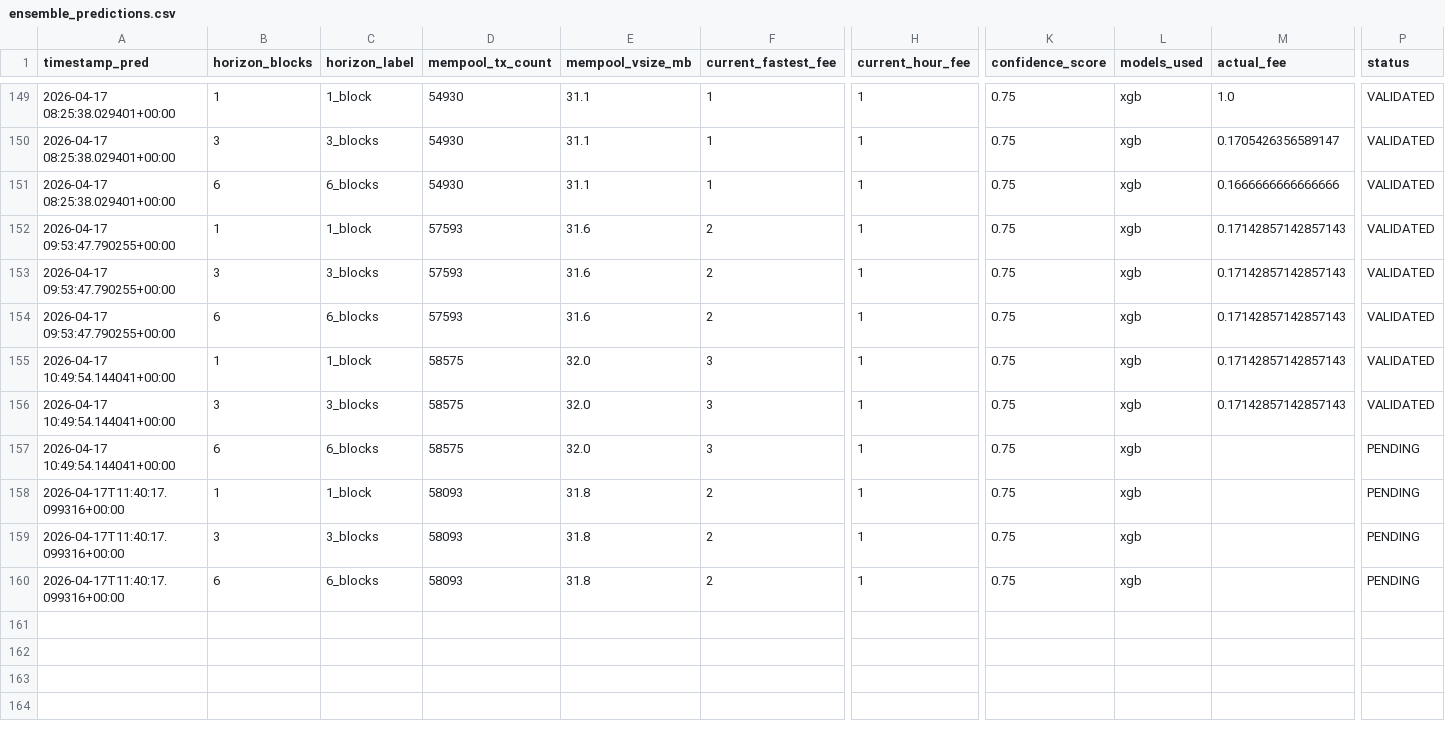
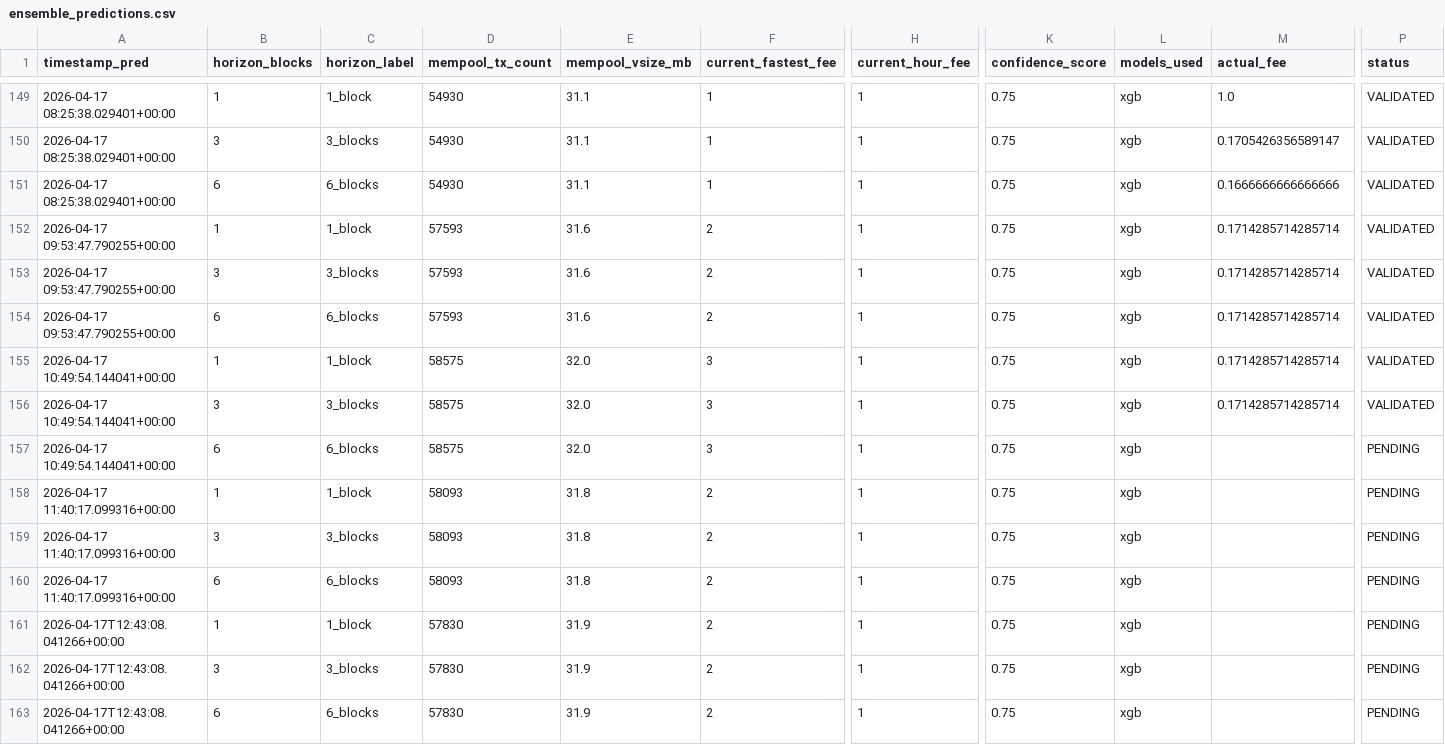
Before and after one commit to CUBOPLUS-BTC/bitcoin-mempool-fee-predictor, a CSV file: predictions/ensemble_predictions.csv, drawn as a sheet; only a part is shown, gaps mark what is left out; rows hold the shown columns only; the diff names each change by its address in the sheet, - before the commit and + after, or states it on an @@ line.

```diff
--- a/predictions/ensemble_predictions.csv
+++ b/predictions/ensemble_predictions.csv
-M152:M156 (actual_fee): 0.17142857142857143
+M152:M156 (actual_fee): 0.1714285714285714
-A158:A160 (timestamp_pred): 2026-04-17T11:40:17.099316+00:00
+A158:A160 (timestamp_pred): 2026-04-17 11:40:17.099316+00:00
+row 161: 2026-04-17T12:43:08.041266+00:00 | 1 | 1_block | 57830 | 31.9 | 2 | 1 | 0.75 | xgb |  | PENDING
+row 162: 2026-04-17T12:43:08.041266+00:00 | 3 | 3_blocks | 57830 | 31.9 | 2 | 1 | 0.75 | xgb |  | PENDING
+row 163: 2026-04-17T12:43:08.041266+00:00 | 6 | 6_blocks | 57830 | 31.9 | 2 | 1 | 0.75 | xgb |  | PENDING
```
